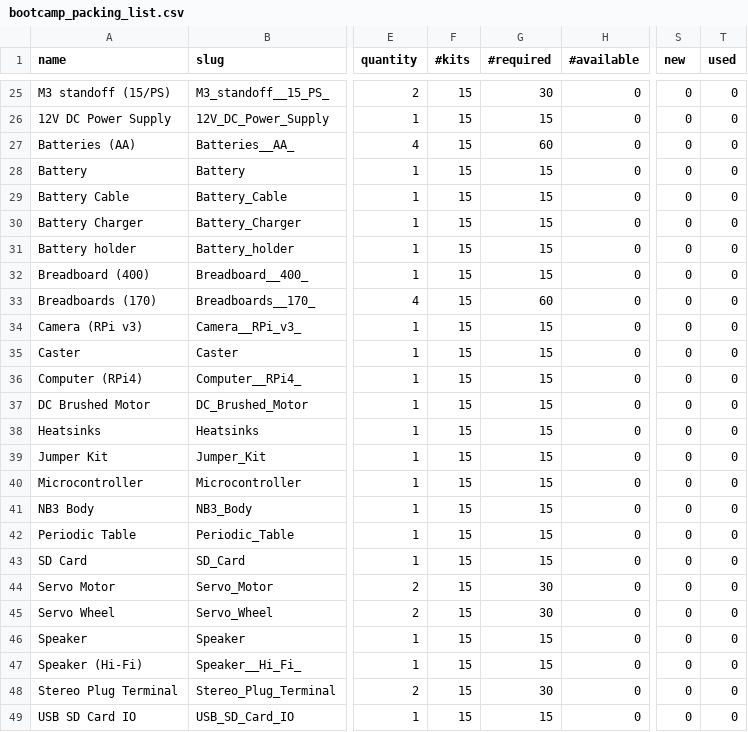
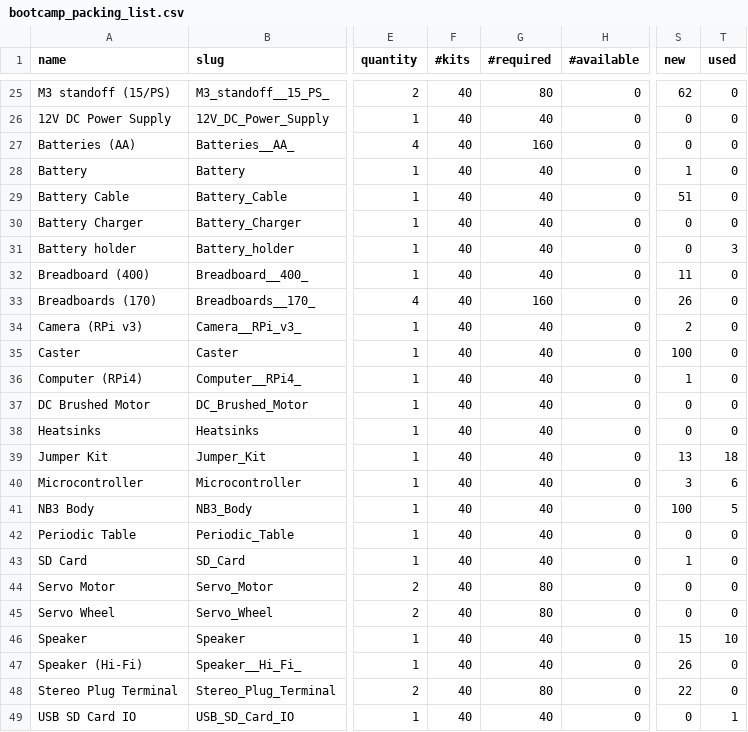
Before and after one commit to NoBlackBoxes/LastBlackBox, a CSV file: course/_resources/materials/packing/bootcamp_packing_list.csv, drawn as a sheet; only a part is shown, gaps mark what is left out; the diff covers the shown part only; the diff names each change by its address in the sheet, - before the commit and + after, or states it on an @@ line.

```diff
--- a/course/_resources/materials/packing/bootcamp_packing_list.csv
+++ b/course/_resources/materials/packing/bootcamp_packing_list.csv
-F25:F49 (#kits): 15
+F25:F49 (#kits): 40
-G25 (#required): 30
+G25 (#required): 80
-S25 (new): 0
+S25 (new): 62
-G26 (#required): 15
+G26 (#required): 40
-G27 (#required): 60
+G27 (#required): 160
-G28:G32 (#required): 15
+G28:G32 (#required): 40
-S28 (new): 0
+S28 (new): 1
-S29 (new): 0
+S29 (new): 51
-T31 (used): 0
+T31 (used): 3
-S32 (new): 0
+S32 (new): 11
-G33 (#required): 60
+G33 (#required): 160
-S33 (new): 0
+S33 (new): 26
-G34:G43 (#required): 15
+G34:G43 (#required): 40
-S34 (new): 0
+S34 (new): 2
-S35 (new): 0
+S35 (new): 100
-S36 (new): 0
+S36 (new): 1
-S39 (new): 0
+S39 (new): 13
-T39 (used): 0
+T39 (used): 18
-S40 (new): 0
+S40 (new): 3
-T40 (used): 0
+T40 (used): 6
-S41 (new): 0
+S41 (new): 100
-T41 (used): 0
+T41 (used): 5
-S43 (new): 0
+S43 (new): 1
-G44:G45 (#required): 30
+G44:G45 (#required): 80
-G46:G47 (#required): 15
+G46:G47 (#required): 40
-S46 (new): 0
+S46 (new): 15
-T46 (used): 0
+T46 (used): 10
-S47 (new): 0
+S47 (new): 26
-G48 (#required): 30
+G48 (#required): 80
-S48 (new): 0
+S48 (new): 22
-G49 (#required): 15
+G49 (#required): 40
-T49 (used): 0
+T49 (used): 1
```
Also changed, not shown: 109 edited cells elsewhere in this file, course/_resources/materials/BOM/bootcamp_BOM.csv, course/_resources/materials/BOM/buildabrain_BOM.csv, 7 other files.
